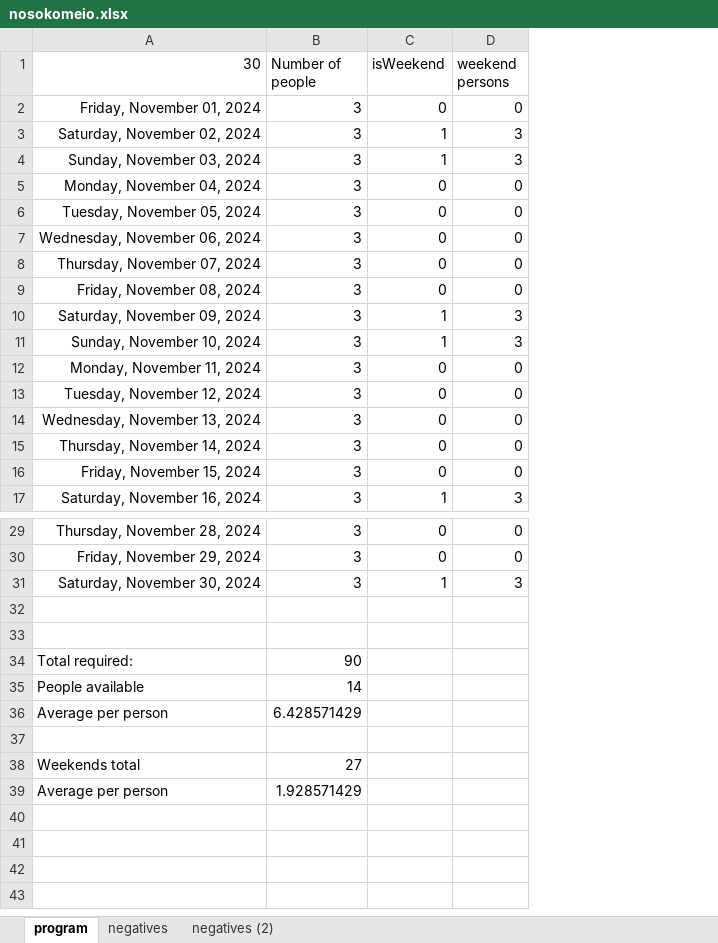
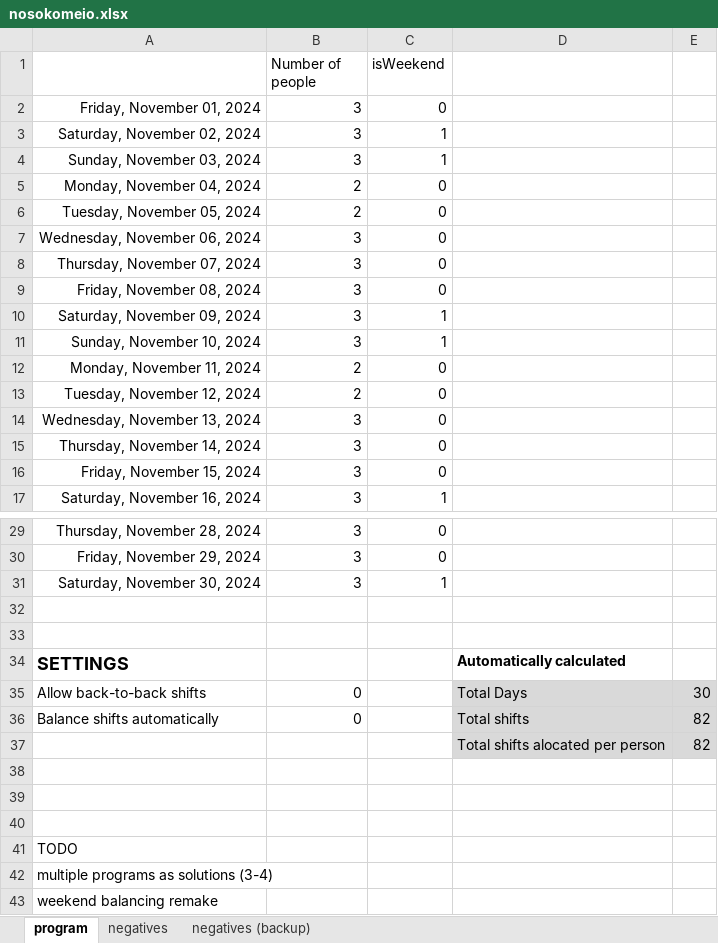
Before and after one commit to NoLee/MedicalShiftProgram, an Excel workbook: nosokomeio.xlsx, sheet program, drawn as a sheet; only a part is shown, gaps mark what is left out; values as stored, in another font and other column widths than the file's, no borders; removed rows and columns are numbered as before the commit, all else as after; the diff covers the shown part only; the diff names each change by its address in the sheet, - before the commit and + after, or states it on an @@ line.

Commit message:
feat: add extra features
- isJunior so they cannot work alone
- set number of shifts per person
- fix shift balancing if not given explicitly
- extra bool to not work back-to-back
- error handling

```diff
--- a/nosokomeio.xlsx (sheet program)
+++ b/nosokomeio.xlsx (sheet program)
-sheet tab: negatives (2)
+sheet tab: negatives (backup)
-column D (weekend persons), rows 2-17: 0 | 3 | 3 | 0 | 0 | 0 | 0 | 0 | 3 | 3 | 0 | 0 | 0 | 0 | 0 | 3; rows 29-31: 0 | 0 | 3
+column D, row 37: Total shifts alocated per person
+column E, row 37: 82
-A1: 30
+A1: (empty)
-B5:B6 (Number of people): 3
+B5:B6 (Number of people): 2
-B12:B13 (Number of people): 3
+B12:B13 (Number of people): 2
-row 34: Total required: | 90
-row 35: People available | 14
-row 36: Average per person | 6.428571429
+row 34: SETTINGS |  |  | Automatically calculated
+row 35: Allow back-to-back shifts | 0 |  | Total Days | 30
+row 36: Balance shifts automatically | 0 |  | Total shifts | 82
-row 37: (empty)
+row 37:  |  |  | Total shifts alocated per person | 82
-row 38: Weekends total | 27
+row 38: (empty)
-row 39: Average per person | 1.928571429
+row 39: (empty)
+row 40: (empty)
+row 41: TODO
+row 42: multiple programs as solutions (3-4)
+row 43: weekend balancing remake
```
Also changed, not shown: 4 edited cells elsewhere in this sheet, sheet negatives, 1 other file.
